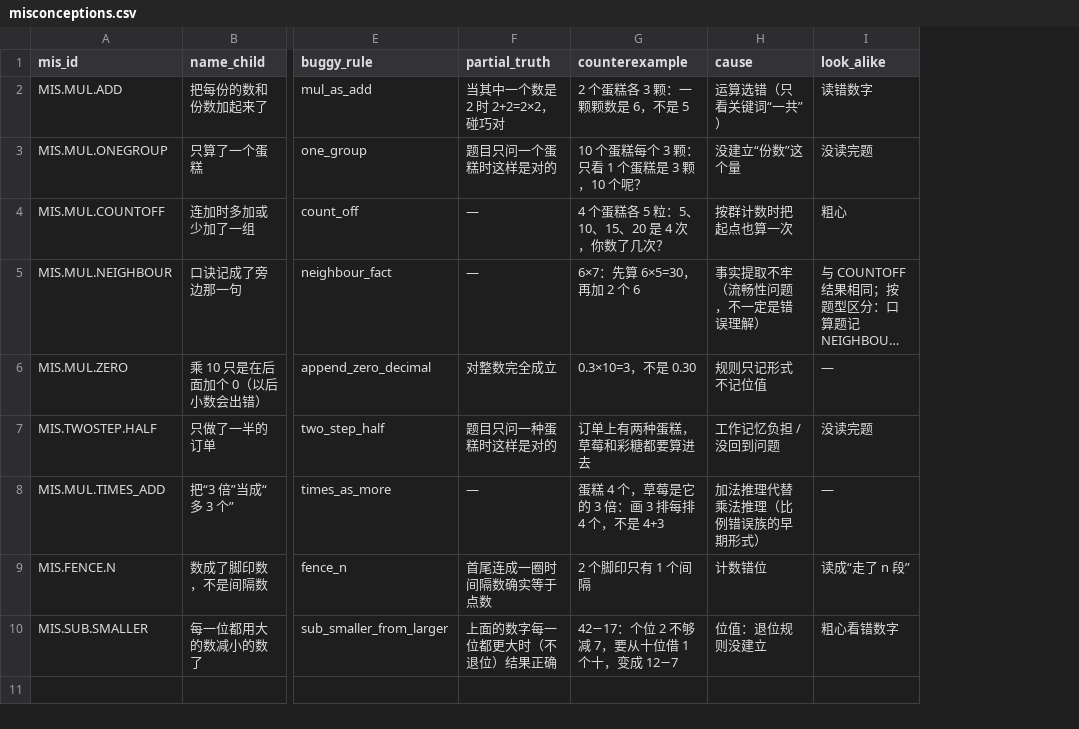
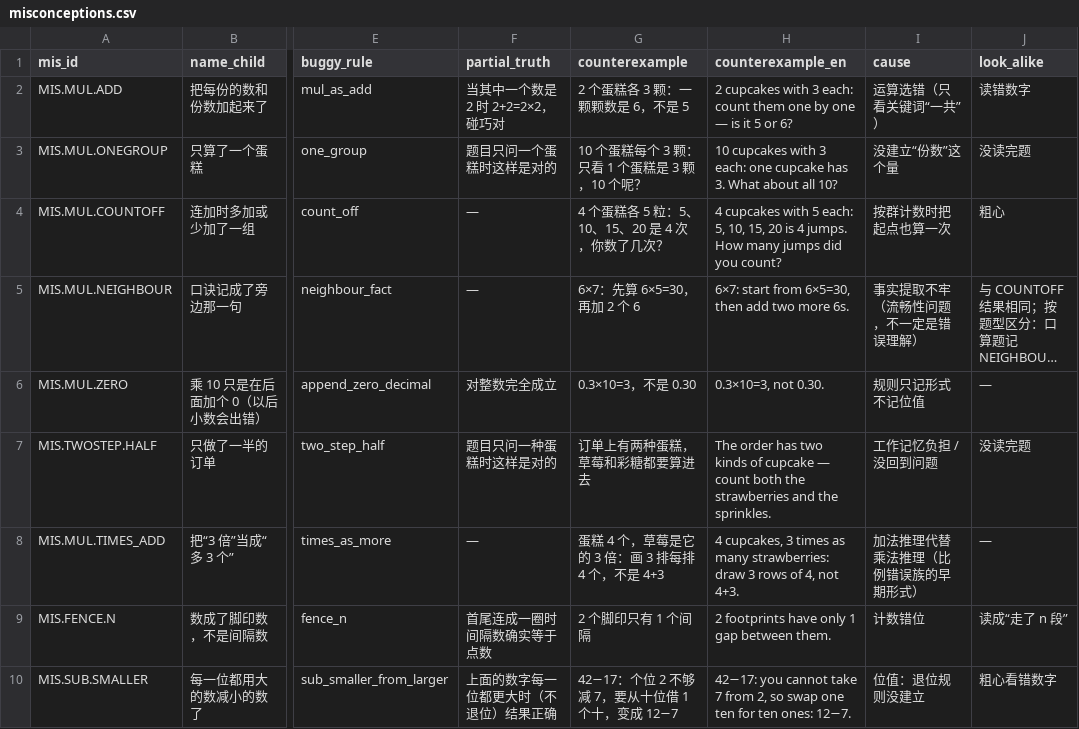
Before and after one commit to yanjize123/maths-quest, a CSV file: v2/content/misconceptions.csv, drawn as a sheet; only a part is shown, gaps mark what is left out; long unchanged cells end in …; the diff names each change by its address in the sheet, - before the commit and + after, or states it on an @@ line.

```diff
--- a/v2/content/misconceptions.csv
+++ b/v2/content/misconceptions.csv
+column H (counterexample_en), rows 2-10: 2 cupcakes with 3 each: count them one by one — is it 5 or 6? | 10 cupcakes with 3 each: one cupcake has 3. What about all 10? | 4 cupcakes with 5 each: 5, 10, 15, 20 is 4 jumps. How many jumps did you count? | 6×7: start from 6×5=30, then add two more 6s. | 0.3×10=3, not 0.30. | The order has two kinds of cupcake — count both the strawberries and the sprinkles. | 4 cupcakes, 3 times as many strawberries: draw 3 rows of 4, not 4+3. | 2 footprints have only 1 gap between them. | 42−17: you cannot take 7 from 2, so swap one ten for ten ones: 12−7.
```
Also changed, not shown: 1 other file.
